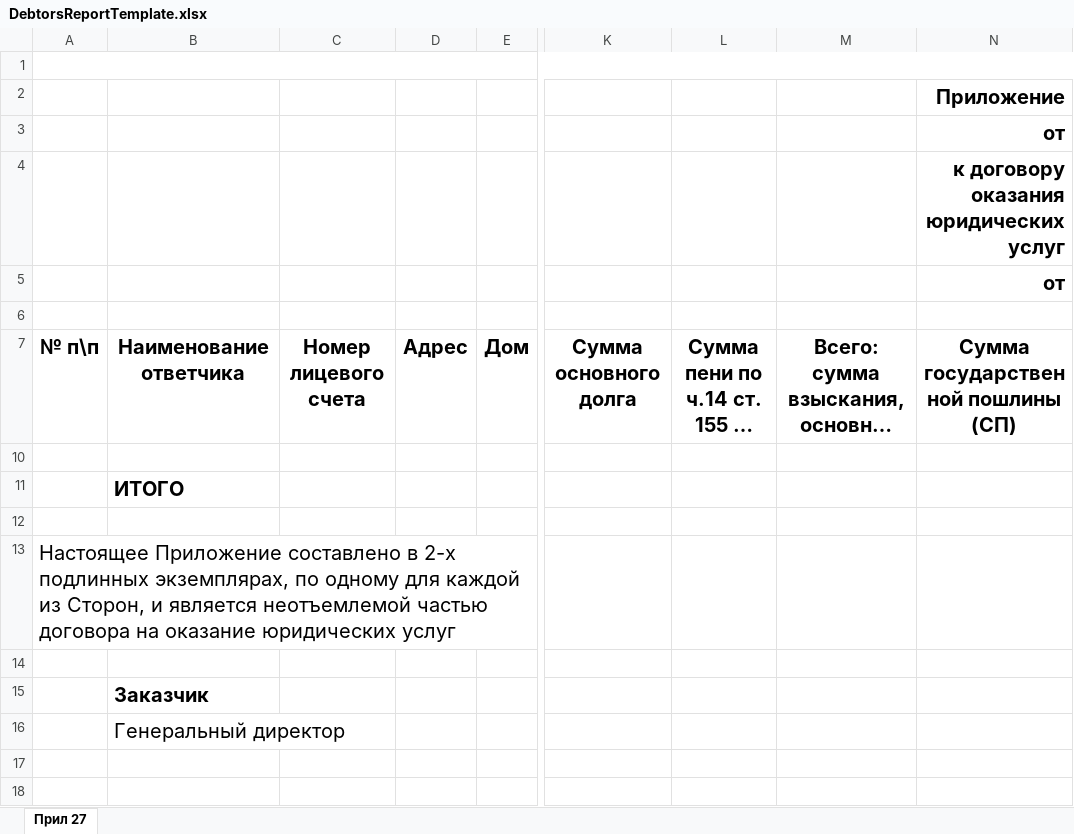
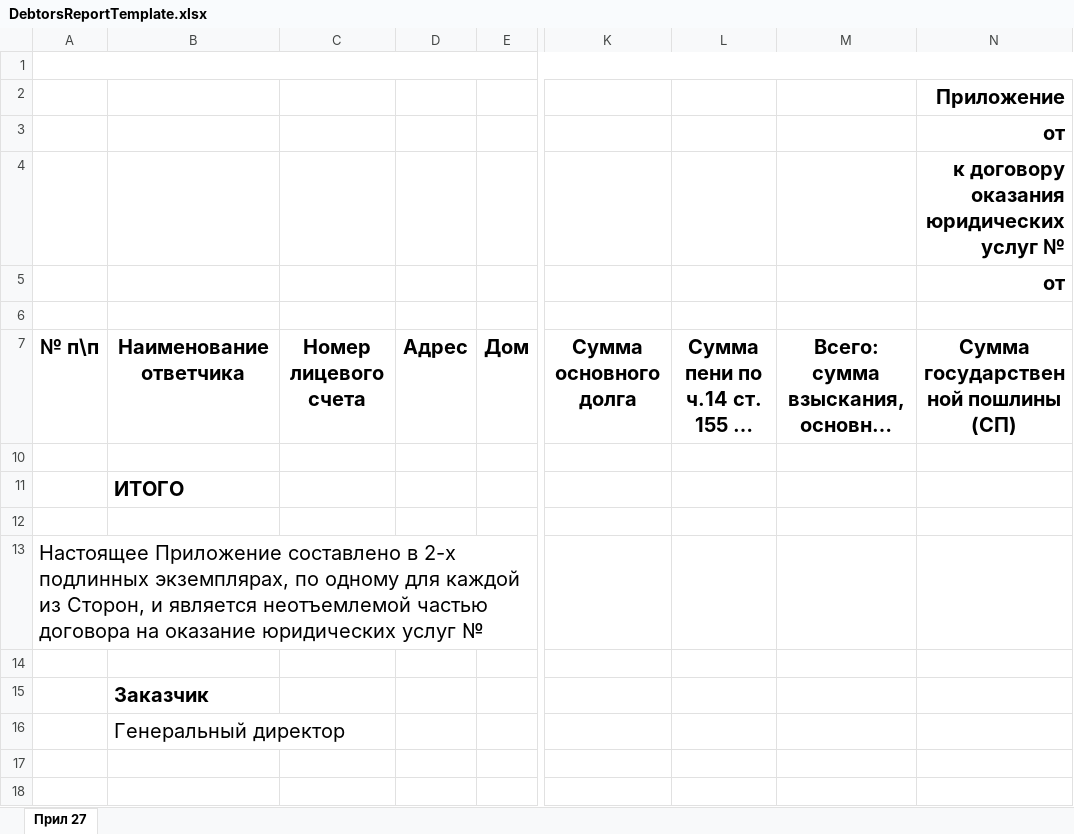
Before and after one commit to LadlenDU/yii2, an Excel workbook: common/data/DebtorsReportTemplate.xlsx, sheet Прил 27, drawn as a sheet; only a part is shown, gaps mark what is left out; long unchanged cells end in …; values as stored, in another font and other column widths than the file's, no borders; the diff names each change by its address in the sheet, - before the commit and + after, or states it on an @@ line.

Commit message:
DebtorsReportTemplate changes

```diff
--- a/common/data/DebtorsReportTemplate.xlsx (sheet Прил 27)
+++ b/common/data/DebtorsReportTemplate.xlsx (sheet Прил 27)
-N4: к договору оказания юридических услуг
+N4: к договору оказания юридических услуг №
-A13: …юридических услуг
+A13: …юридических услуг №
```
